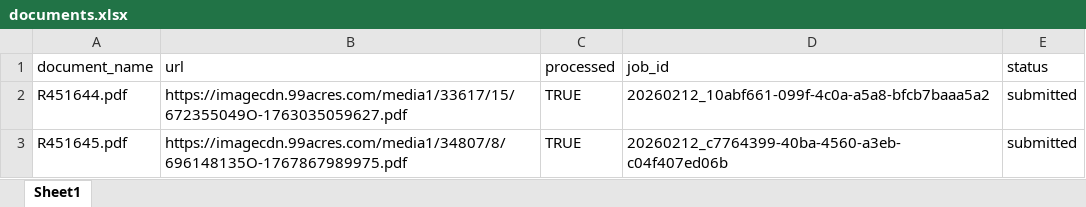
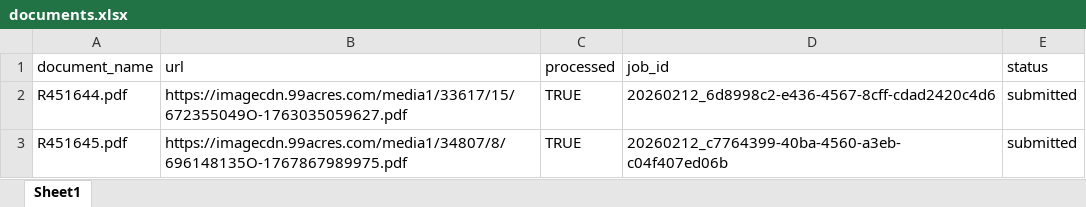
Before and after one commit to Suryanshnaithani/SarvamService, an Excel workbook: data/documents.xlsx, sheet Sheet1, drawn as a sheet; values as stored, in another font and other column widths than the file's, no borders; the diff names each change by its address in the sheet, - before the commit and + after, or states it on an @@ line.

Commit message:
Processed R451644.pdf → 20260212_6d8998c2-e436-4567-8cff-cdad2420c4d6

```diff
--- a/data/documents.xlsx (sheet Sheet1)
+++ b/data/documents.xlsx (sheet Sheet1)
-D2 (job_id): 20260212_10abf661-099f-4c0a-a5a8-bfcb7baaa5a2
+D2 (job_id): 20260212_6d8998c2-e436-4567-8cff-cdad2420c4d6
```
